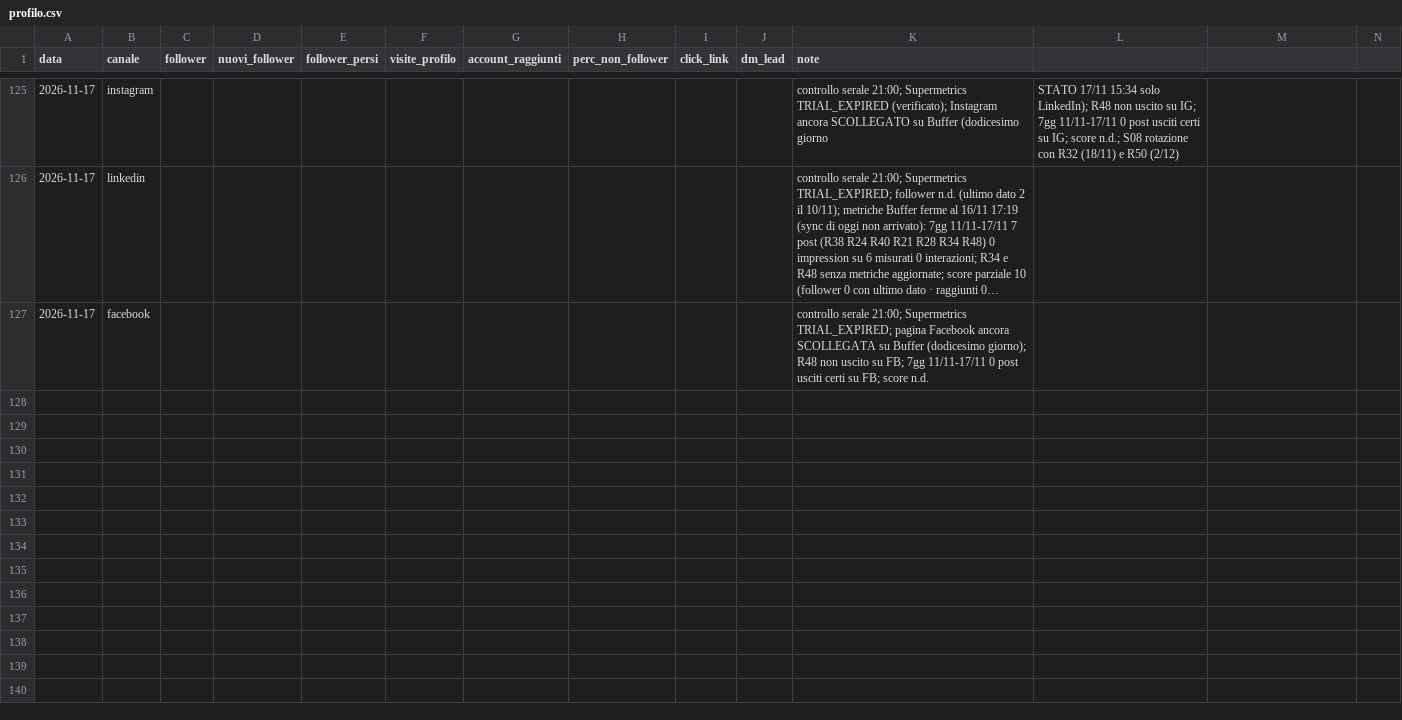
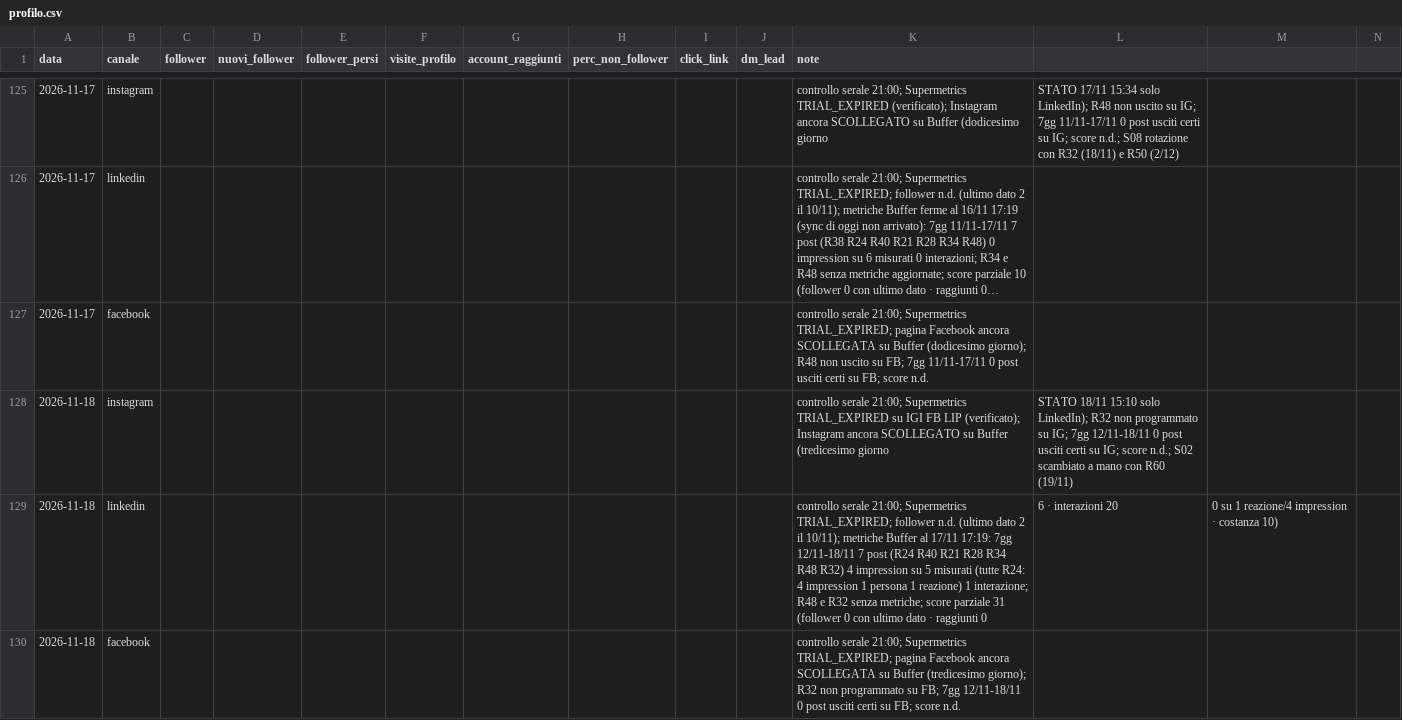
Before and after one commit to LorenzoLambertini/dieci-bottega-piano-editoriale, a CSV file: crescita/profilo.csv, drawn as a sheet; only a part is shown, gaps mark what is left out; long unchanged cells end in …; rows hold the shown columns only; the diff names each change by its address in the sheet, - before the commit and + after, or states it on an @@ line.

```diff
--- a/crescita/profilo.csv
+++ b/crescita/profilo.csv
+row 128: 2026-11-18 | instagram |  |  |  |  |  |  |  |  | controllo serale 21:00; Supermetrics TRIAL_EXPIRED su IGI FB LIP (verificato); Instagram ancora SCOLLEGATO su Buffer (tredicesimo giorno | STATO 18/11 15:10 solo LinkedIn); R32 non programmato su IG; 7gg 12/11-18/11 0 post usciti certi su IG; score n.d.; S02 scambiato a mano con R60 (19/11)
+row 129: 2026-11-18 | linkedin |  |  |  |  |  |  |  |  | controllo serale 21:00; Supermetrics TRIAL_EXPIRED; follower n.d. (ultimo dato 2 il 10/11); metriche Buffer al 17/11 17:19: 7gg 12/11-18/11 7 post (R24 R40 R21 R28 R34 R48 R32) 4 impression su 5 misurati (tutte R24: 4 impression 1 persona 1 reazione) 1 interazione; R48 e R32 senza metriche; score parziale 31 (follower 0 con ultimo dato · raggiunti 0 | 6 · interazioni 20 | 0 su 1 reazione/4 impression · costanza 10)
+row 130: 2026-11-18 | facebook |  |  |  |  |  |  |  |  | controllo serale 21:00; Supermetrics TRIAL_EXPIRED; pagina Facebook ancora SCOLLEGATA su Buffer (tredicesimo giorno); R32 non programmato su FB; 7gg 12/11-18/11 0 post usciti certi su FB; score n.d.
```
Also changed, not shown: 3 other files.
